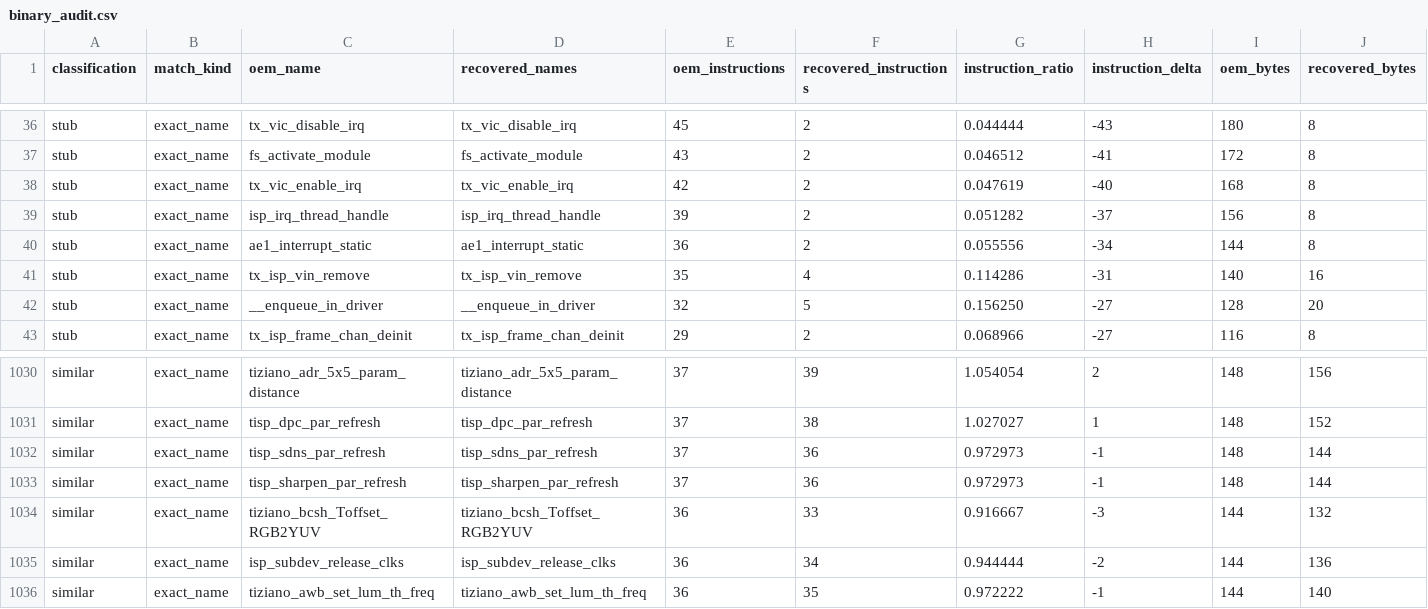
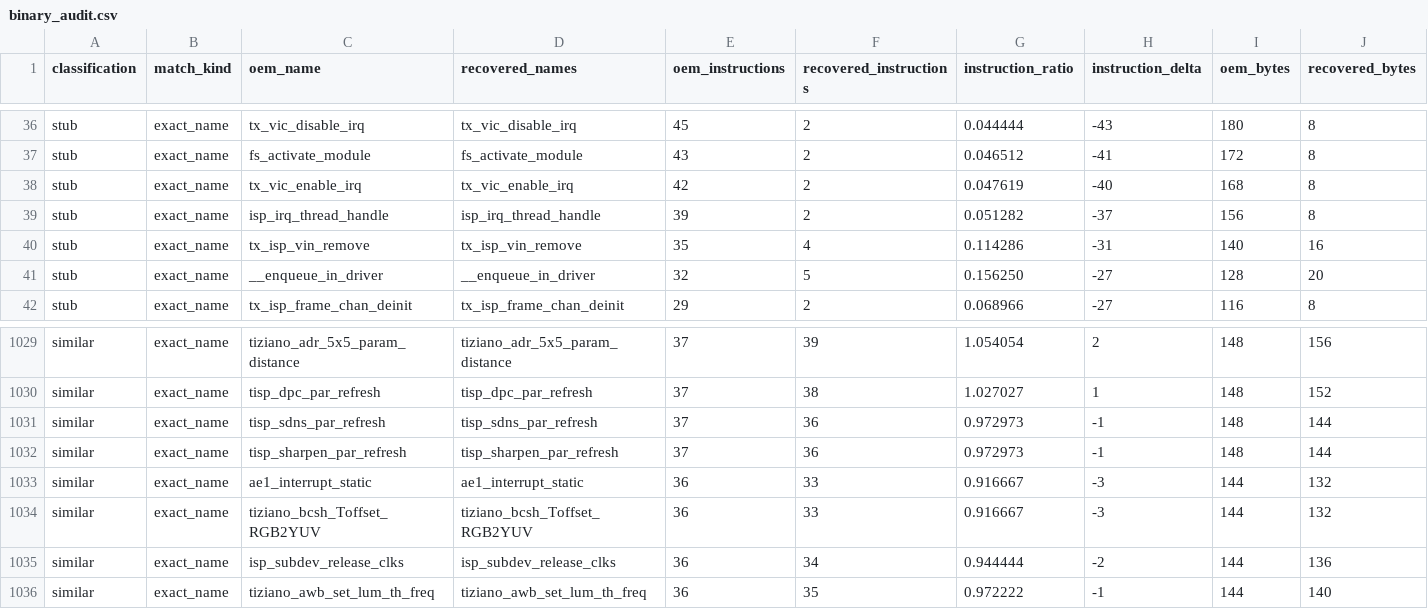
Before and after one commit to opensensor/isp, a CSV file: driver/t23/audit/binary_audit.csv, drawn as a sheet; only a part is shown, gaps mark what is left out; removed rows and columns are numbered as before the commit, all else as after; rows hold the shown columns only; the diff names each change by its address in the sheet, - before the commit and + after, or states it on an @@ line.

Commit message:
Recover T23 AE1 statistics interrupt

```diff
--- a/driver/t23/audit/binary_audit.csv
+++ b/driver/t23/audit/binary_audit.csv
-row 40: stub | exact_name | ae1_interrupt_static | ae1_interrupt_static | 36 | 2 | 0.055556 | -34 | 144 | 8
+row 1033: similar | exact_name | ae1_interrupt_static | ae1_interrupt_static | 36 | 33 | 0.916667 | -3 | 144 | 132
```
Also changed, not shown: 4 other files.
